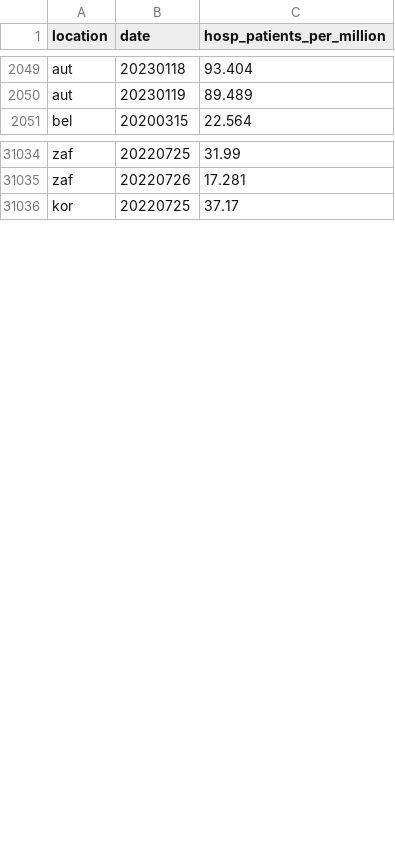
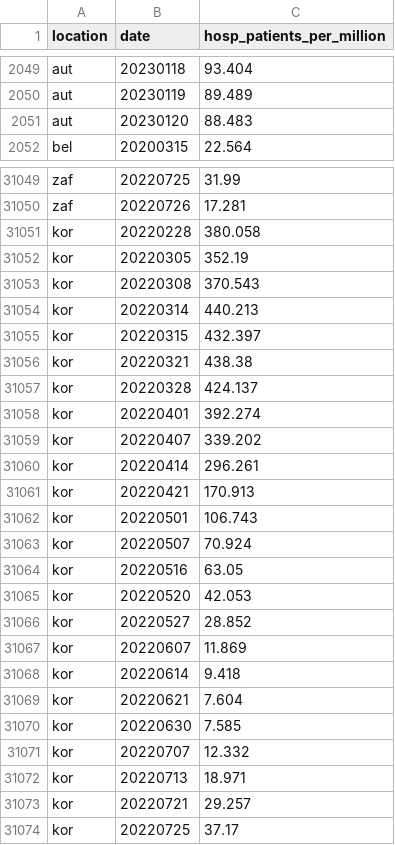
Before and after one commit to open-numbers/ddf--owid--covid_19, a CSV file: ddf--datapoints--hosp_patients_per_million--by--location--date.csv, drawn as a sheet; only a part is shown, gaps mark what is left out; the diff covers the shown part only; the diff names each change by its address in the sheet, - before the commit and + after, or states it on an @@ line.

```diff
--- a/ddf--datapoints--hosp_patients_per_million--by--location--date.csv
+++ b/ddf--datapoints--hosp_patients_per_million--by--location--date.csv
+row 2051: aut | 20230120 | 88.483
+row 31051: kor | 20220228 | 380.058
+row 31052: kor | 20220305 | 352.19
+row 31053: kor | 20220308 | 370.543
+row 31054: kor | 20220314 | 440.213
+row 31055: kor | 20220315 | 432.397
+row 31056: kor | 20220321 | 438.38
+row 31057: kor | 20220328 | 424.137
+row 31058: kor | 20220401 | 392.274
+row 31059: kor | 20220407 | 339.202
+row 31060: kor | 20220414 | 296.261
+row 31061: kor | 20220421 | 170.913
+row 31062: kor | 20220501 | 106.743
+row 31063: kor | 20220507 | 70.924
+row 31064: kor | 20220516 | 63.05
+row 31065: kor | 20220520 | 42.053
+row 31066: kor | 20220527 | 28.852
+row 31067: kor | 20220607 | 11.869
+row 31068: kor | 20220614 | 9.418
+row 31069: kor | 20220621 | 7.604
+row 31070: kor | 20220630 | 7.585
+row 31071: kor | 20220707 | 12.332
+row 31072: kor | 20220713 | 18.971
+row 31073: kor | 20220721 | 29.257
```
Also changed, not shown: 17 added rows and 71 edited cells elsewhere in this file, ddf--datapoints--hosp_patients--by--location--date.csv, ddf--datapoints--icu_patients--by--location--date.csv, 34 other files.
